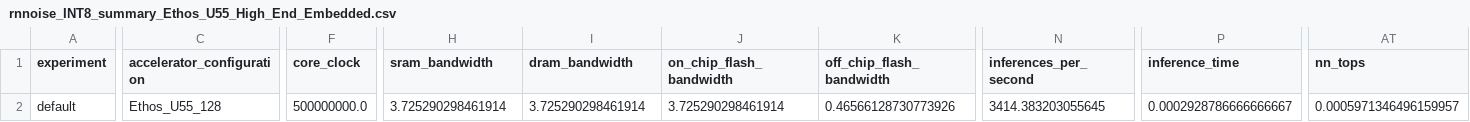
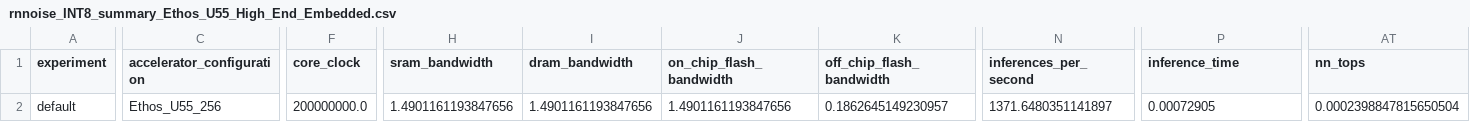
Before and after one commit to wosayttn/ml-embedded-evaluation-kit, a CSV file: resources_downloaded/noise_reduction/rnnoise_INT8_summary_Ethos_U55_High_End_Embedded.csv, drawn as a sheet; only a part is shown, gaps mark what is left out; the diff covers the shown part only; the diff names each change by its address in the sheet, - before the commit and + after, or states it on an @@ line.

```diff
--- a/resources_downloaded/noise_reduction/rnnoise_INT8_summary_Ethos_U55_High_End_Embedded.csv
+++ b/resources_downloaded/noise_reduction/rnnoise_INT8_summary_Ethos_U55_High_End_Embedded.csv
-C2 (accelerator_configuration): Ethos_U55_128
+C2 (accelerator_configuration): Ethos_U55_256
-F2 (core_clock): 500000000.0
+F2 (core_clock): 200000000.0
-H2 (sram_bandwidth): 3.725290298461914
+H2 (sram_bandwidth): 1.4901161193847656
-I2 (dram_bandwidth): 3.725290298461914
+I2 (dram_bandwidth): 1.4901161193847656
-J2 (on_chip_flash_bandwidth): 3.725290298461914
+J2 (on_chip_flash_bandwidth): 1.4901161193847656
-K2 (off_chip_flash_bandwidth): 0.46566128730773926
+K2 (off_chip_flash_bandwidth): 0.1862645149230957
-N2 (inferences_per_second): 3414.383203055645
+N2 (inferences_per_second): 1371.6480351141897
-P2 (inference_time): 0.0002928786666666667
+P2 (inference_time): 0.00072905
-AT2 (nn_tops): 0.0005971346496159957
+AT2 (nn_tops): 0.0002398847815650504
```
Also changed, not shown: 2 edited cells elsewhere in this file, resources_downloaded/ad/ad_medium_int8_summary_Ethos_U55_High_End_Embedded.csv, resources_downloaded/kws/kws_micronet_m_summary_Ethos_U55_High_End_Embedded.csv, 49 other files.
